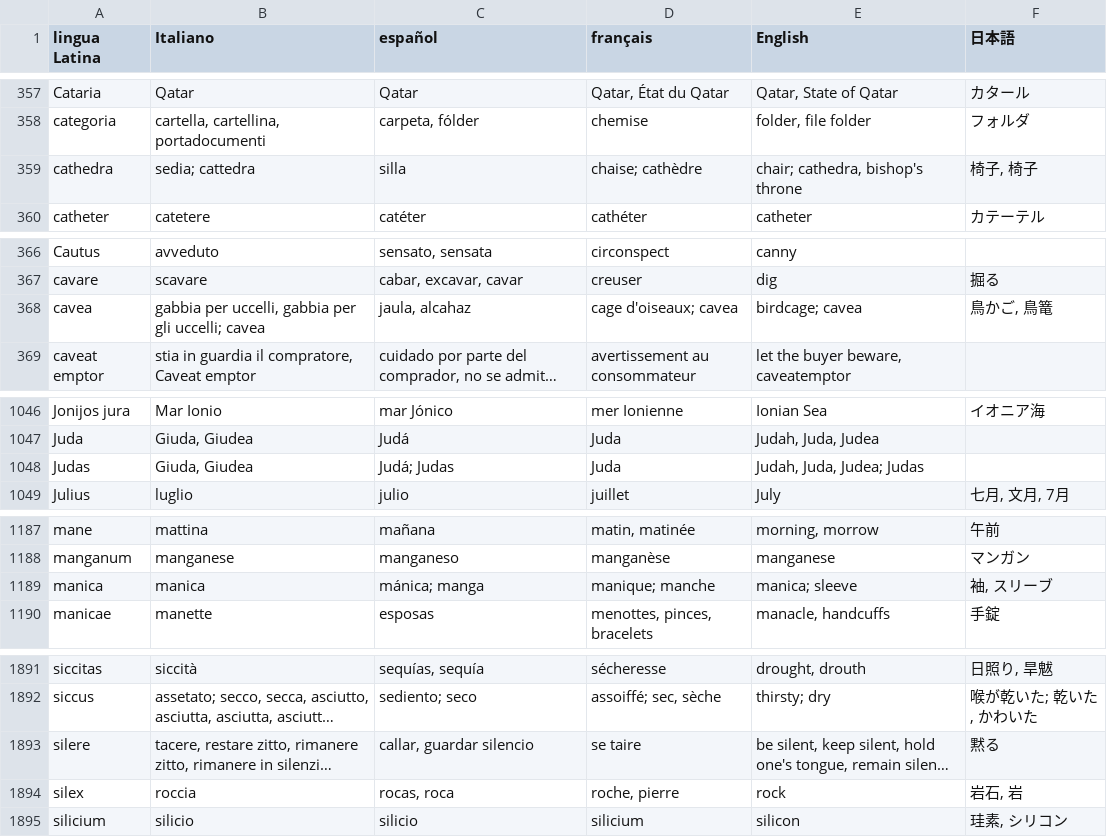
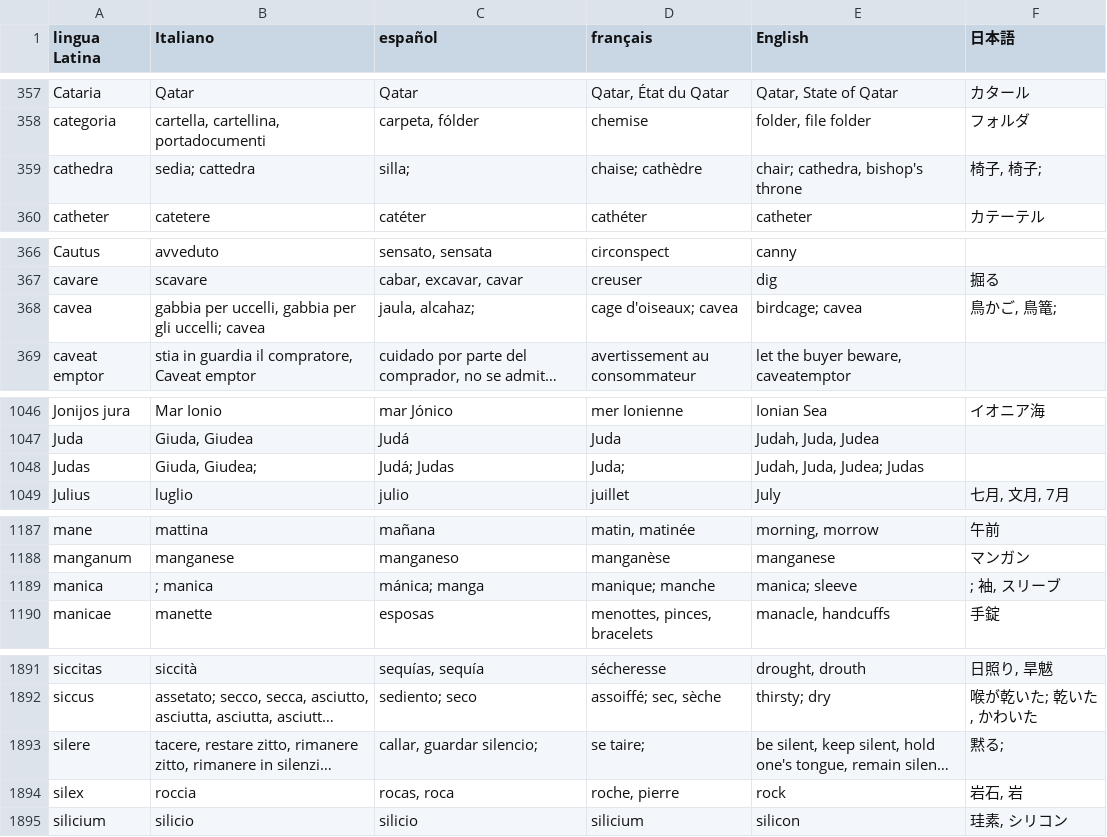
Before and after one commit to 7shi/omegawiki-tools, a TSV file: examples/Latin.tsv, drawn as a sheet; only a part is shown, gaps mark what is left out; long unchanged cells end in …; the diff covers the shown part only; the diff names each change by its address in the sheet, - before the commit and + after, or states it on an @@ line.

```diff
--- a/examples/Latin.tsv
+++ b/examples/Latin.tsv
-C359 (español): silla
+C359 (español): silla;
-F359 (日本語): 椅子, 椅子
+F359 (日本語): 椅子, 椅子;
-C368 (español): jaula, alcahaz
+C368 (español): jaula, alcahaz;
-F368 (日本語): 鳥かご, 鳥篭
+F368 (日本語): 鳥かご, 鳥篭;
-B1048 (Italiano): Giuda, Giudea
+B1048 (Italiano): Giuda, Giudea;
-D1048 (français): Juda
+D1048 (français): Juda;
-B1189 (Italiano): manica
+B1189 (Italiano): ; manica
-F1189 (日本語): 袖, スリーブ
+F1189 (日本語): ; 袖, スリーブ
-C1893 (español): callar, guardar silencio
+C1893 (español): callar, guardar silencio;
-D1893 (français): se taire
+D1893 (français): se taire;
-F1893 (日本語): 黙る
+F1893 (日本語): 黙る;
```
Also changed, not shown: 48 edited cells elsewhere in this file, examples/Ido.tsv, 1 other file.
